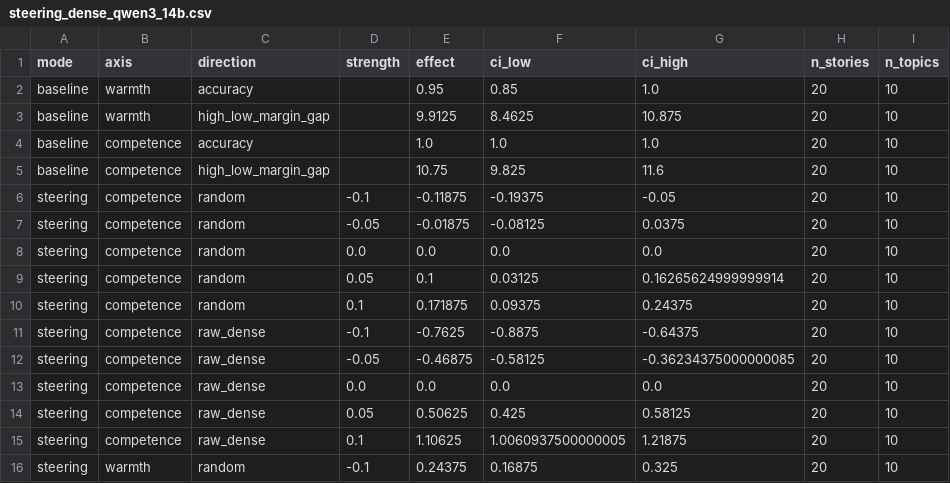
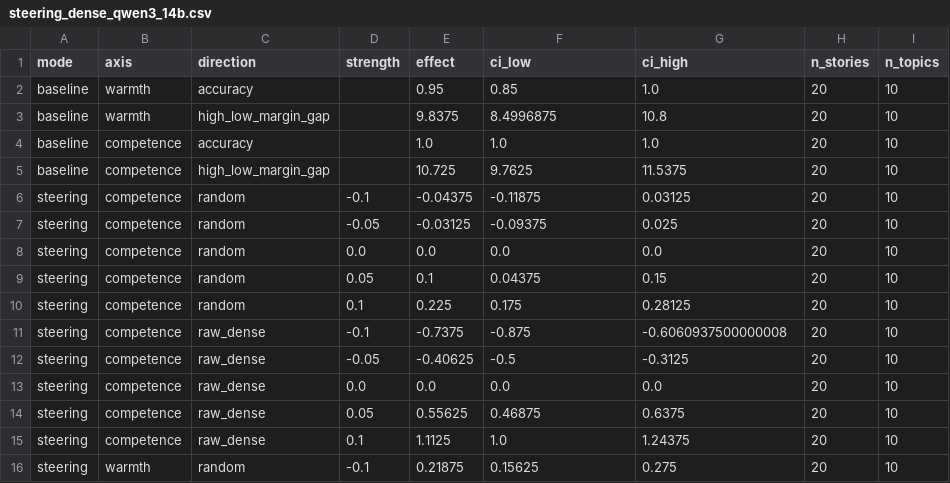
Before and after one commit to JorgeLastraCerda/social-intuition-vectors, a CSV file: results/tables/steering_dense_qwen3_14b.csv, drawn as a sheet; only a part is shown; the diff covers the shown part only.

```diff
--- a/results/tables/steering_dense_qwen3_14b.csv
+++ b/results/tables/steering_dense_qwen3_14b.csv
@@ -2,15 +2,15 @@ mode,axis,direction,strength,effect,ci_low,ci_high,n_stories,n_topics
 baseline,warmth,accuracy,,0.95,0.85,1.0,20,10
-baseline,warmth,high_low_margin_gap,,9.9125,8.4625,10.875,20,10
+baseline,warmth,high_low_margin_gap,,9.8375,8.4996875,10.8,20,10
 baseline,competence,accuracy,,1.0,1.0,1.0,20,10
-baseline,competence,high_low_margin_gap,,10.75,9.825,11.6,20,10
-steering,competence,random,-0.1,-0.11875,-0.19375,-0.05,20,10
-steering,competence,random,-0.05,-0.01875,-0.08125,0.0375,20,10
+baseline,competence,high_low_margin_gap,,10.725,9.7625,11.5375,20,10
+steering,competence,random,-0.1,-0.04375,-0.11875,0.03125,20,10
+steering,competence,random,-0.05,-0.03125,-0.09375,0.025,20,10
 steering,competence,random,0.0,0.0,0.0,0.0,20,10
-steering,competence,random,0.05,0.1,0.03125,0.16265624999999914,20,10
-steering,competence,random,0.1,0.171875,0.09375,0.24375,20,10
-steering,competence,raw_dense,-0.1,-0.7625,-0.8875,-0.64375,20,10
-steering,competence,raw_dense,-0.05,-0.46875,-0.58125,-0.36234375000000085,20,10
+steering,competence,random,0.05,0.1,0.04375,0.15,20,10
+steering,competence,random,0.1,0.225,0.175,0.28125,20,10
+steering,competence,raw_dense,-0.1,-0.7375,-0.875,-0.6060937500000008,20,10
+steering,competence,raw_dense,-0.05,-0.40625,-0.5,-0.3125,20,10
 steering,competence,raw_dense,0.0,0.0,0.0,0.0,20,10
-steering,competence,raw_dense,0.05,0.50625,0.425,0.58125,20,10
-steering,competence,raw_dense,0.1,1.10625,1.0060937500000005,1.21875,20,10
-steering,warmth,random,-0.1,0.24375,0.16875,0.325,20,10
+steering,competence,raw_dense,0.05,0.55625,0.46875,0.6375,20,10
+steering,competence,raw_dense,0.1,1.1125,1.0,1.24375,20,10
+steering,warmth,random,-0.1,0.21875,0.15625,0.275,20,10
```
Also changed, not shown: 21 edited cells elsewhere in this file, results/tables/steering_dense_gemma3_27b.csv, results/tables/steering_dense_raw_gemma3_27b.csv, 1 other file.
